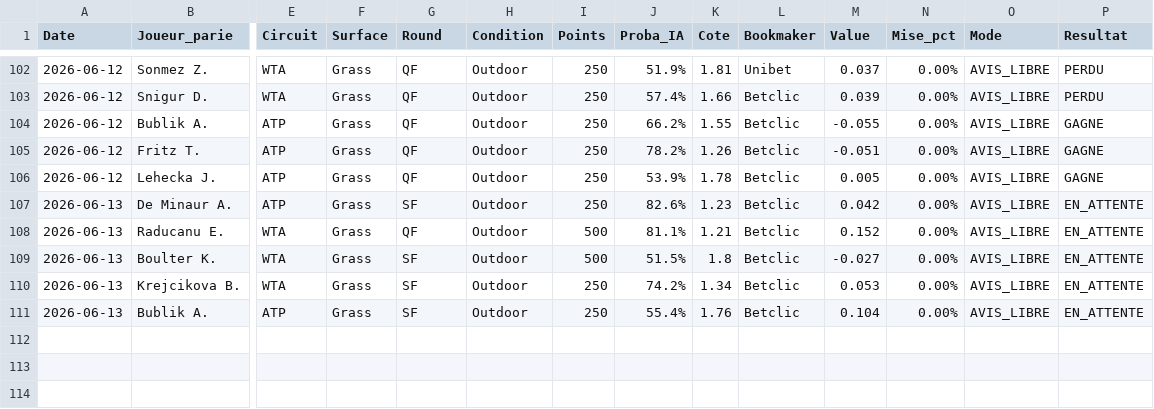
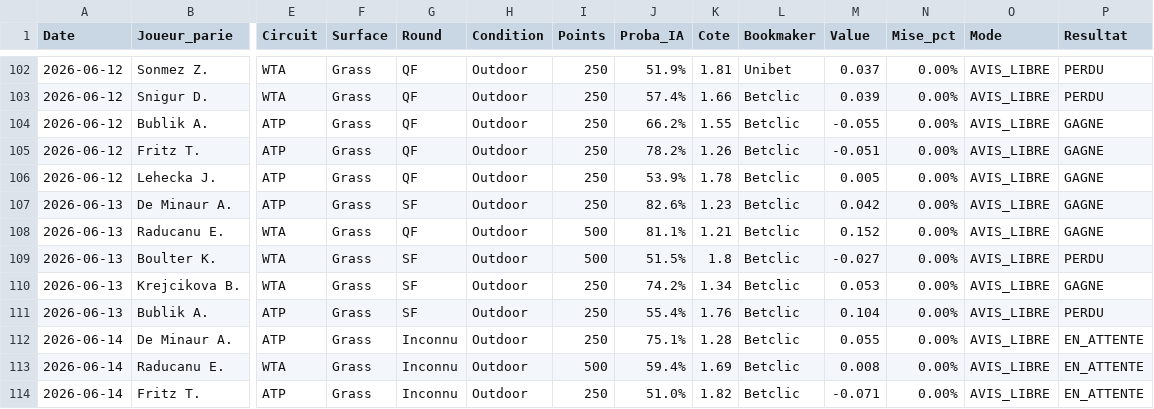
Before and after one commit to benoitgras04-arch/tennis-betting-dashboard, a CSV file: journal_paris.csv, drawn as a sheet; only a part is shown, gaps mark what is left out; rows hold the shown columns only; the diff names each change by its address in the sheet, - before the commit and + after, or states it on an @@ line.

Commit message:
Auto-update journal (2026-06-14 11:08)

```diff
--- a/journal_paris.csv
+++ b/journal_paris.csv
-P107:P108 (Resultat): EN_ATTENTE
+P107:P108 (Resultat): GAGNE
-P109 (Resultat): EN_ATTENTE
+P109 (Resultat): PERDU
-P110 (Resultat): EN_ATTENTE
+P110 (Resultat): GAGNE
-P111 (Resultat): EN_ATTENTE
+P111 (Resultat): PERDU
+row 112: 2026-06-14 | De Minaur A. | ATP | Grass | Inconnu | Outdoor | 250 | 75.1% | 1.28 | Betclic | 0.055 | 0.00% | AVIS_LIBRE | EN_ATTENTE
+row 113: 2026-06-14 | Raducanu E. | WTA | Grass | Inconnu | Outdoor | 500 | 59.4% | 1.69 | Betclic | 0.008 | 0.00% | AVIS_LIBRE | EN_ATTENTE
+row 114: 2026-06-14 | Fritz T. | ATP | Grass | Inconnu | Outdoor | 250 | 51.0% | 1.82 | Betclic | -0.071 | 0.00% | AVIS_LIBRE | EN_ATTENTE
```
